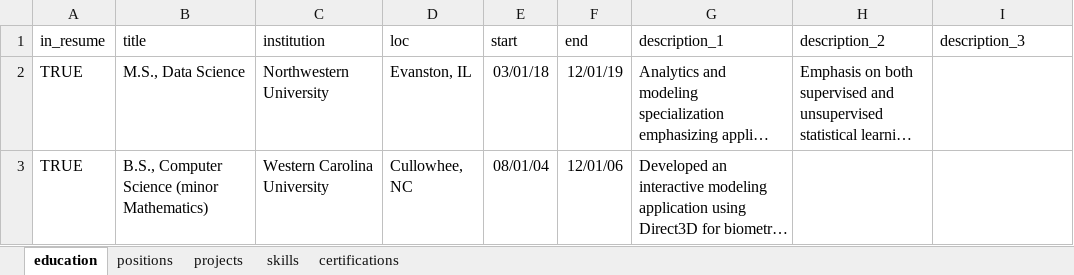
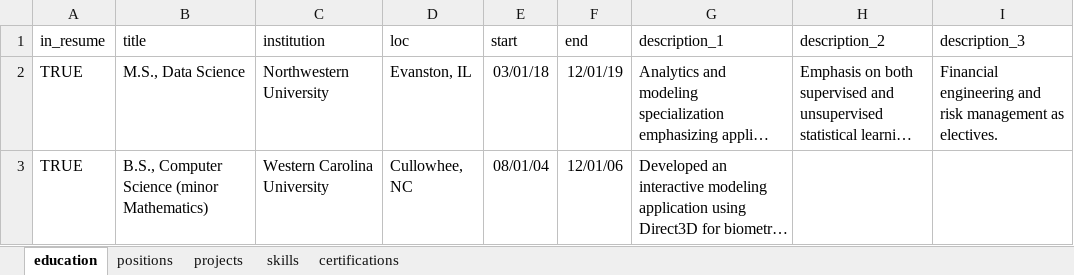
Before and after one commit to bmoretz/Curriculum-Vitae, an Excel workbook: background.xlsx, sheet education, drawn as a sheet; long unchanged cells end in …; values as stored, in another font and other column widths than the file's, no borders; the diff names each change by its address in the sheet, - before the commit and + after, or states it on an @@ line.

```diff
--- a/background.xlsx (sheet education)
+++ b/background.xlsx (sheet education)
-I2 (description_3): (empty)
+I2 (description_3): Financial engineering and risk management as electives.
```
Also changed, not shown: sheet projects, 5 other files.
